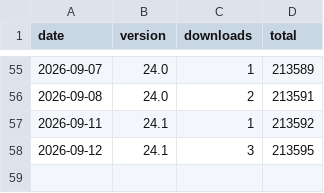
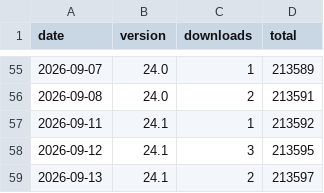
Before and after one commit to bph/distribute-nightly, a CSV file: badge/history.csv, drawn as a sheet; only a part is shown, gaps mark what is left out; the diff names each change by its address in the sheet, - before the commit and + after, or states it on an @@ line.

Commit message:
ledger: +2 downloads

```diff
--- a/badge/history.csv
+++ b/badge/history.csv
+row 59: 2026-09-13 | 24.1 | 2 | 213597
```
Also changed, not shown: 1 other file.
